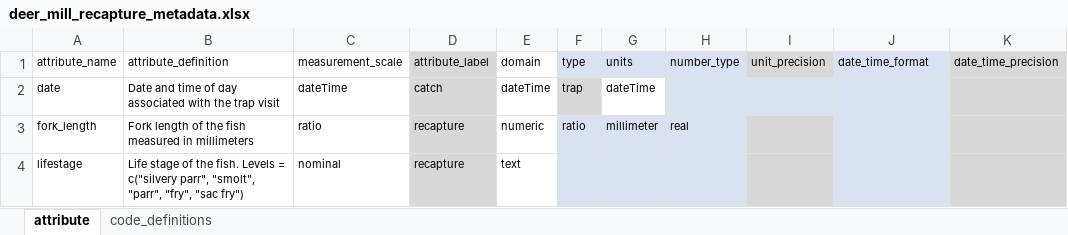
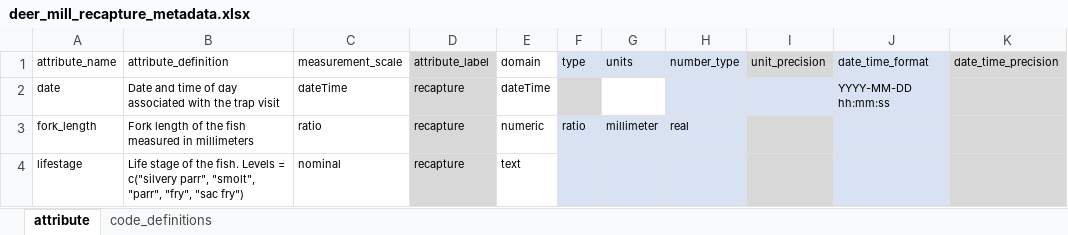
Before and after one commit to SRJPE/jpe-deer-mill-edi, an Excel workbook: data-raw/metadata/deer_mill_recapture_metadata.xlsx, sheet attribute, drawn as a sheet; only a part is shown; values as stored, in another font and other column widths than the file's, no borders; the diff names each change by its address in the sheet, - before the commit and + after, or states it on an @@ line.

```diff
--- a/data-raw/metadata/deer_mill_recapture_metadata.xlsx (sheet attribute)
+++ b/data-raw/metadata/deer_mill_recapture_metadata.xlsx (sheet attribute)
-D2 (attribute_label): catch
+D2 (attribute_label): recapture
-F2 (type): trap
+F2 (type): (empty)
-G2 (units): dateTime
+G2 (units): (empty)
-J2 (date_time_format): (empty)
+J2 (date_time_format): YYYY-MM-DD hh:mm:ss
```
Also changed, not shown: data-raw/metadata/deer_mill_catch_metadata.xlsx.
